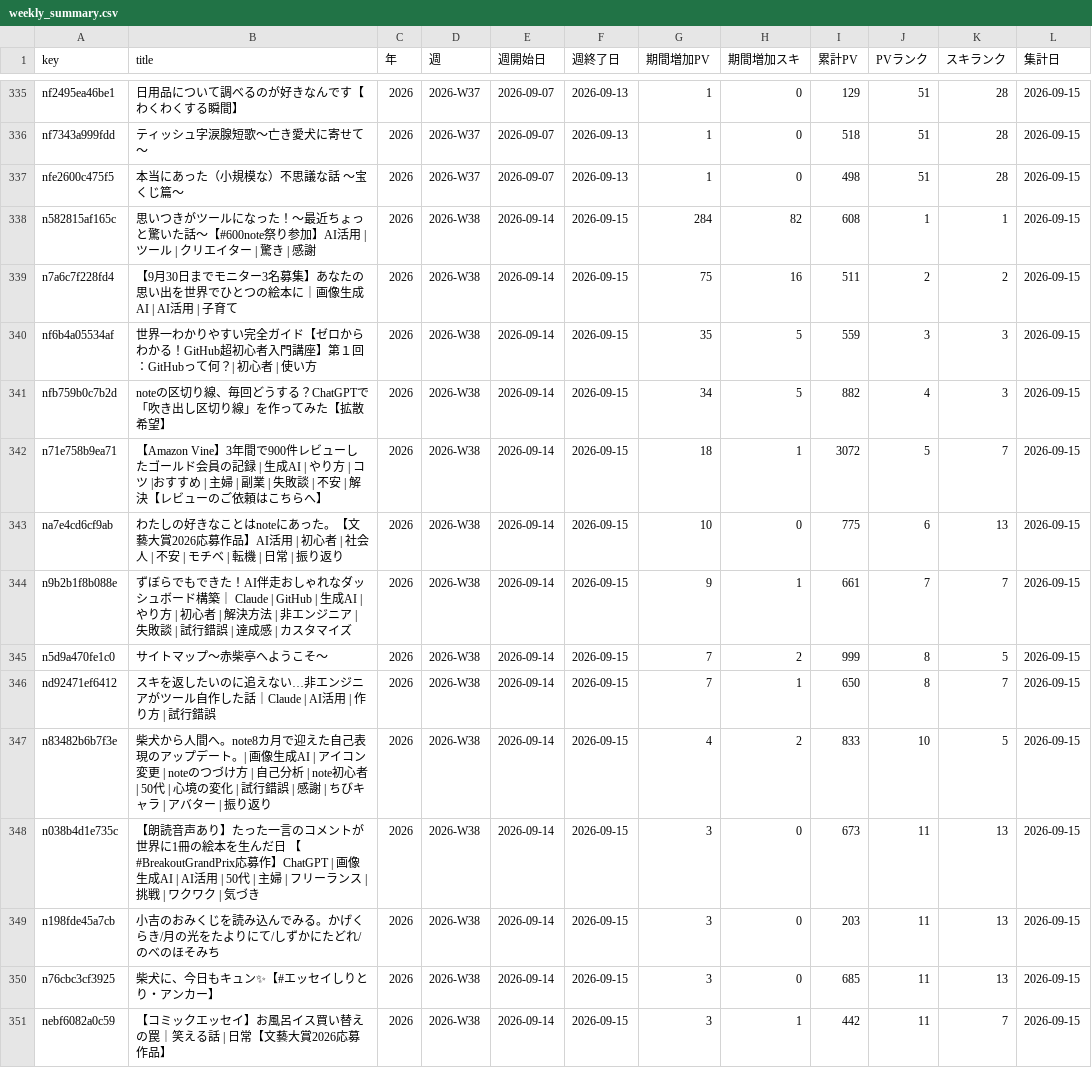
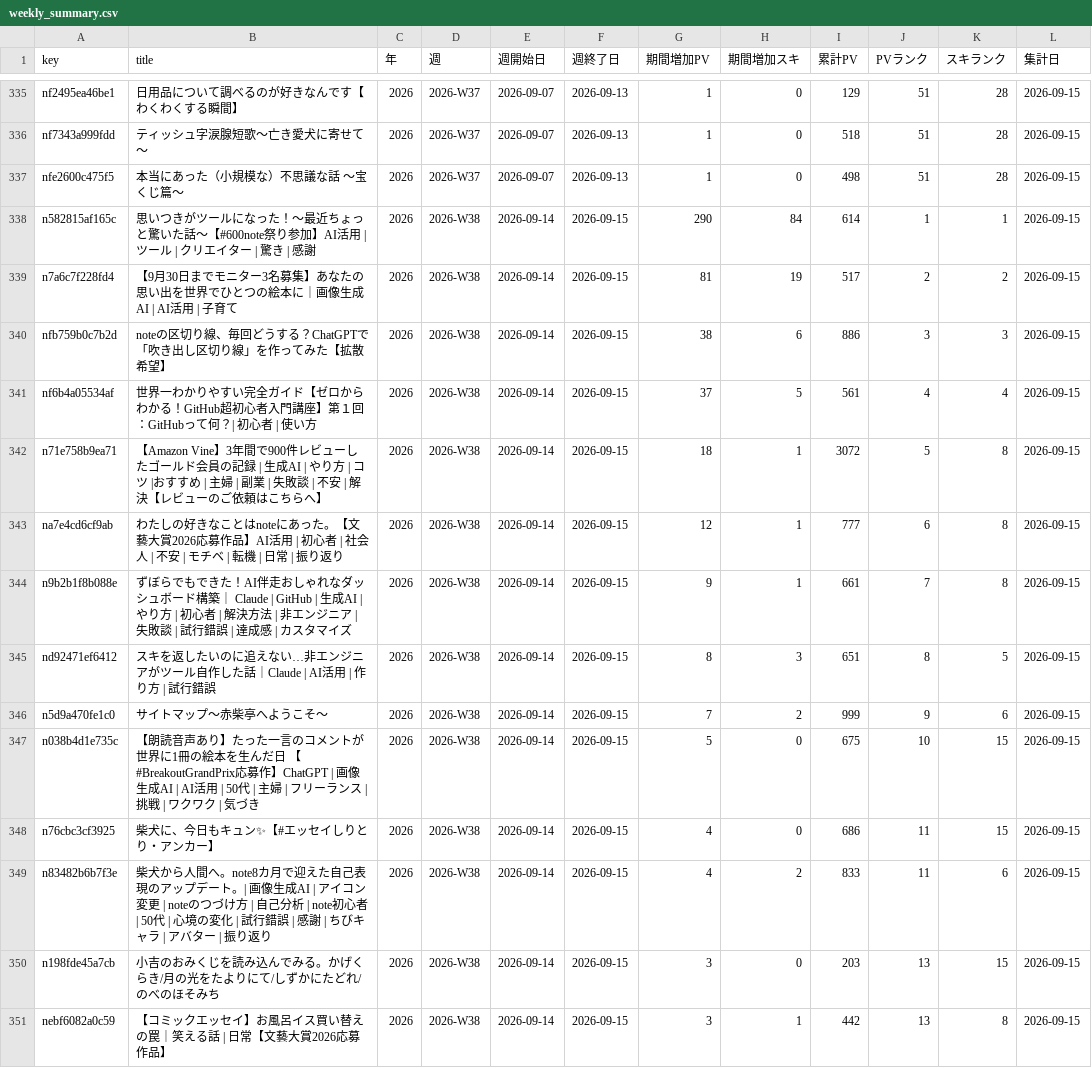
Before and after one commit to thinkingshiba0526-dot/note-stats-dashboard, a CSV file: data/weekly_summary.csv, drawn as a sheet; only a part is shown, gaps mark what is left out; removed rows and columns are numbered as before the commit, all else as after; the diff covers the shown part only; the diff names each change by its address in the sheet, - before the commit and + after, or states it on an @@ line.

```diff
--- a/data/weekly_summary.csv
+++ b/data/weekly_summary.csv
-G338 (期間増加PV): 284
+G338 (期間増加PV): 290
-H338 (期間増加スキ): 82
+H338 (期間増加スキ): 84
-I338 (累計PV): 608
+I338 (累計PV): 614
-G339 (期間増加PV): 75
+G339 (期間増加PV): 81
-H339 (期間増加スキ): 16
+H339 (期間増加スキ): 19
-I339 (累計PV): 511
+I339 (累計PV): 517
-row 340: nf6b4a05534af | 世界一わかりやすい完全ガイド【ゼロからわかる！GitHub超初心者入門講座】第１回：GitHubって何？| 初心者 | 使い方 | 2026 | 2026-W38 | 2026-09-14 | 2026-09-15 | 35 | 5 | 559 | 3 | 3 | 2026-09-15
-G340 (期間増加PV): 34
+G340 (期間増加PV): 38
-H340 (期間増加スキ): 5
+H340 (期間増加スキ): 6
-I340 (累計PV): 882
+I340 (累計PV): 886
-J340 (PVランク): 4
+J340 (PVランク): 3
+row 341: nf6b4a05534af | 世界一わかりやすい完全ガイド【ゼロからわかる！GitHub超初心者入門講座】第１回：GitHubって何？| 初心者 | 使い方 | 2026 | 2026-W38 | 2026-09-14 | 2026-09-15 | 37 | 5 | 561 | 4 | 4 | 2026-09-15
-K342 (スキランク): 7
+K342 (スキランク): 8
-G343 (期間増加PV): 10
+G343 (期間増加PV): 12
-H343 (期間増加スキ): 0
+H343 (期間増加スキ): 1
-I343 (累計PV): 775
+I343 (累計PV): 777
-K343 (スキランク): 13
+K343 (スキランク): 8
-K344 (スキランク): 7
+K344 (スキランク): 8
+row 345: nd92471ef6412 | スキを返したいのに追えない…非エンジニアがツール自作した話｜Claude | AI活用 | 作り方 | 試行錯誤 | 2026 | 2026-W38 | 2026-09-14 | 2026-09-15 | 8 | 3 | 651 | 8 | 5 | 2026-09-15
-J346 (PVランク): 8
+J346 (PVランク): 9
-K346 (スキランク): 5
+K346 (スキランク): 6
-row 346: nd92471ef6412 | スキを返したいのに追えない…非エンジニアがツール自作した話｜Claude | AI活用 | 作り方 | 試行錯誤 | 2026 | 2026-W38 | 2026-09-14 | 2026-09-15 | 7 | 1 | 650 | 8 | 7 | 2026-09-15
+row 347: n038b4d1e735c | 【朗読音声あり】たった一言のコメントが世界に1冊の絵本を生んだ日 【#BreakoutGrandPrix応募作】ChatGPT | 画像生成AI | AI活用 | 50代 | 主婦 | フリーランス | 挑戦 | ワクワク | 気づき | 2026 | 2026-W38 | 2026-09-14 | 2026-09-15 | 5 | 0 | 675 | 10 | 15 | 2026-09-15
+row 348: n76cbc3cf3925 | 柴犬に、今日もキュン✨【#エッセイしりとり・アンカー】 | 2026 | 2026-W38 | 2026-09-14 | 2026-09-15 | 4 | 0 | 686 | 11 | 15 | 2026-09-15
-J349 (PVランク): 10
+J349 (PVランク): 11
-K349 (スキランク): 5
+K349 (スキランク): 6
-row 348: n038b4d1e735c | 【朗読音声あり】たった一言のコメントが世界に1冊の絵本を生んだ日 【#BreakoutGrandPrix応募作】ChatGPT | 画像生成AI | AI活用 | 50代 | 主婦 | フリーランス | 挑戦 | ワクワク | 気づき | 2026 | 2026-W38 | 2026-09-14 | 2026-09-15 | 3 | 0 | 673 | 11 | 13 | 2026-09-15
-J350 (PVランク): 11
+J350 (PVランク): 13
-K350 (スキランク): 13
+K350 (スキランク): 15
-row 350: n76cbc3cf3925 | 柴犬に、今日もキュン✨【#エッセイしりとり・アンカー】 | 2026 | 2026-W38 | 2026-09-14 | 2026-09-15 | 3 | 0 | 685 | 11 | 13 | 2026-09-15
-J351 (PVランク): 11
+J351 (PVランク): 13
-K351 (スキランク): 7
+K351 (スキランク): 8
```
Also changed, not shown: 3 added rows, 2 removed rows and 17 edited cells elsewhere in this file, data/articles.csv, data/asset_articles.csv, 4 other files.
